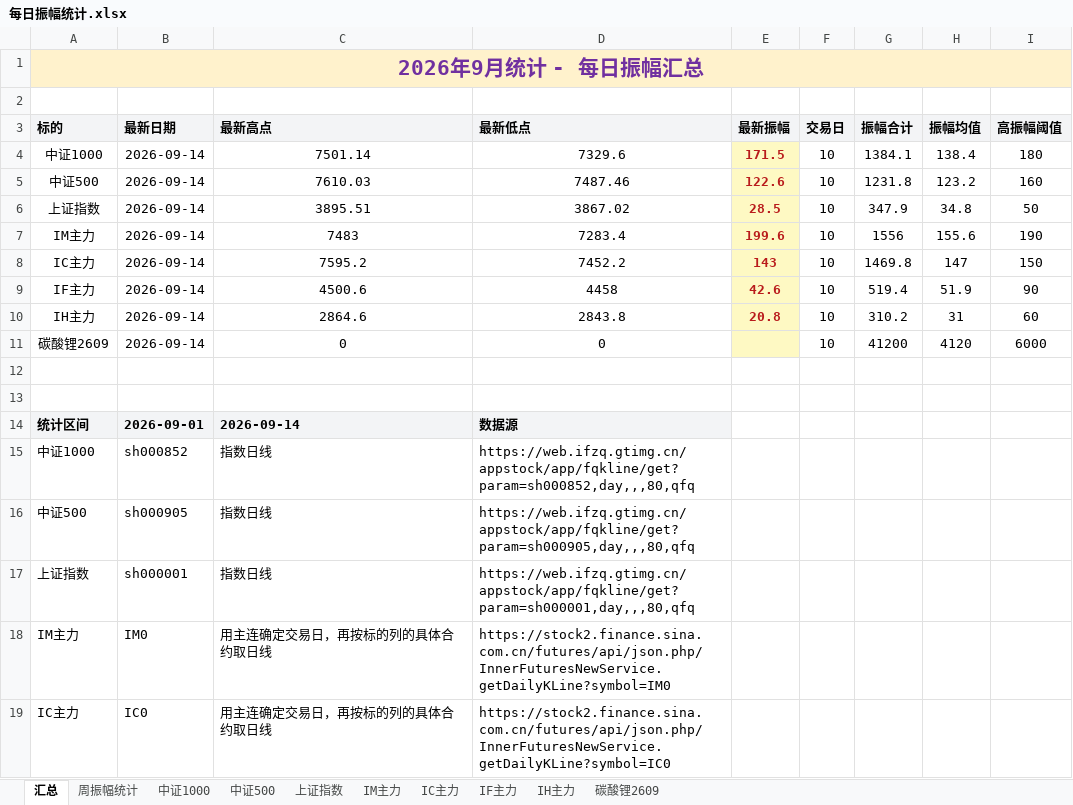
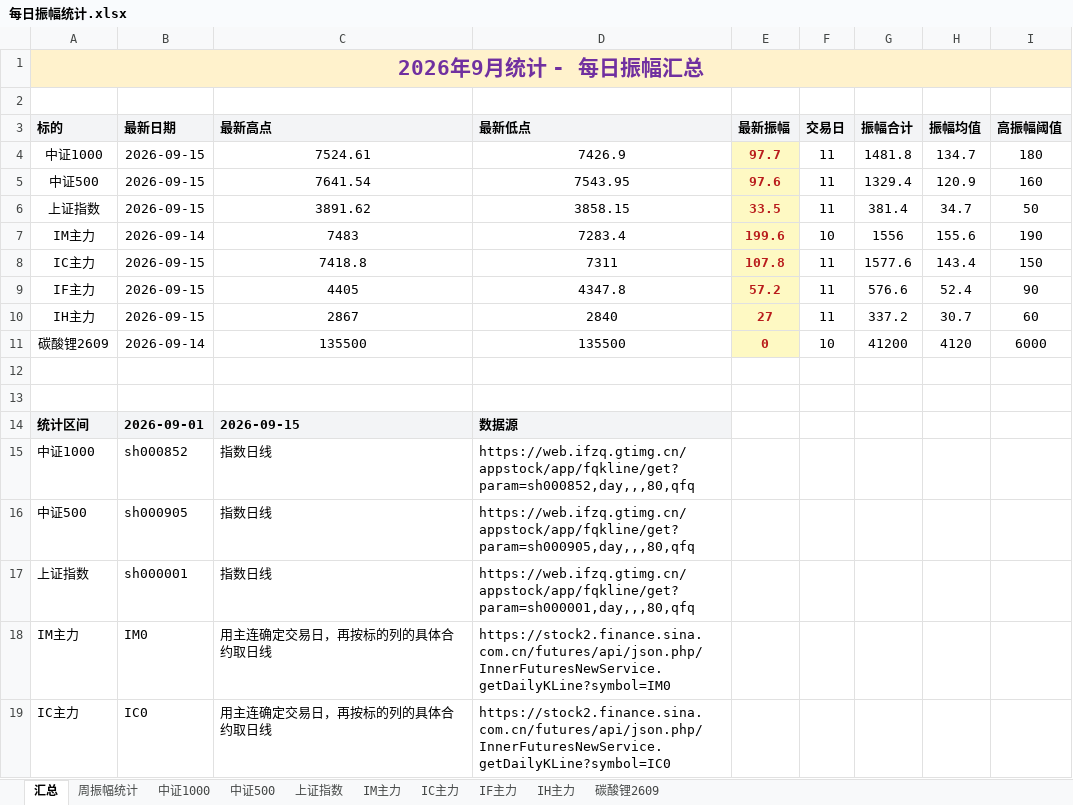
Before and after one commit to iputao-design/futures-amplitude-web, an Excel workbook: 每日振幅统计.xlsx, sheet 汇总, drawn as a sheet; only a part is shown; values as stored, in another font and other column widths than the file's, no borders; removed rows and columns are numbered as before the commit, all else as after; the diff names each change by its address in the sheet, - before the commit and + after, or states it on an @@ line.

```diff
--- a/每日振幅统计.xlsx (sheet 汇总)
+++ b/每日振幅统计.xlsx (sheet 汇总)
-row 4: 中证1000 | 2026-09-14 | 7501.14 | 7329.6 | 171.5 | 10 | 1384.1 | 138.4 | 180
-row 5: 中证500 | 2026-09-14 | 7610.03 | 7487.46 | 122.6 | 10 | 1231.8 | 123.2 | 160
-row 6: 上证指数 | 2026-09-14 | 3895.51 | 3867.02 | 28.5 | 10 | 347.9 | 34.8 | 50
+row 4: 中证1000 | 2026-09-15 | 7524.61 | 7426.9 | 97.7 | 11 | 1481.8 | 134.7 | 180
+row 5: 中证500 | 2026-09-15 | 7641.54 | 7543.95 | 97.6 | 11 | 1329.4 | 120.9 | 160
+row 6: 上证指数 | 2026-09-15 | 3891.62 | 3858.15 | 33.5 | 11 | 381.4 | 34.7 | 50
-row 8: IC主力 | 2026-09-14 | 7595.2 | 7452.2 | 143 | 10 | 1469.8 | 147 | 150
-row 9: IF主力 | 2026-09-14 | 4500.6 | 4458 | 42.6 | 10 | 519.4 | 51.9 | 90
-row 10: IH主力 | 2026-09-14 | 2864.6 | 2843.8 | 20.8 | 10 | 310.2 | 31 | 60
+row 8: IC主力 | 2026-09-15 | 7418.8 | 7311 | 107.8 | 11 | 1577.6 | 143.4 | 150
+row 9: IF主力 | 2026-09-15 | 4405 | 4347.8 | 57.2 | 11 | 576.6 | 52.4 | 90
+row 10: IH主力 | 2026-09-15 | 2867 | 2840 | 27 | 11 | 337.2 | 30.7 | 60
-C11 (最新高点): 0
+C11 (最新高点): 135500
-D11 (最新低点): 0
+D11 (最新低点): 135500
-E11 (最新振幅): (empty)
+E11 (最新振幅): 0
-C14 (最新高点): 2026-09-14
+C14 (最新高点): 2026-09-15
```
Also changed, not shown: sheet 周振幅统计, sheet IF主力, sheet IH主力, sheet IC主力, sheet 中证1000, sheet 中证500, 2 more sheets, 每日振幅统计_2026.xlsx, 5 other files.
